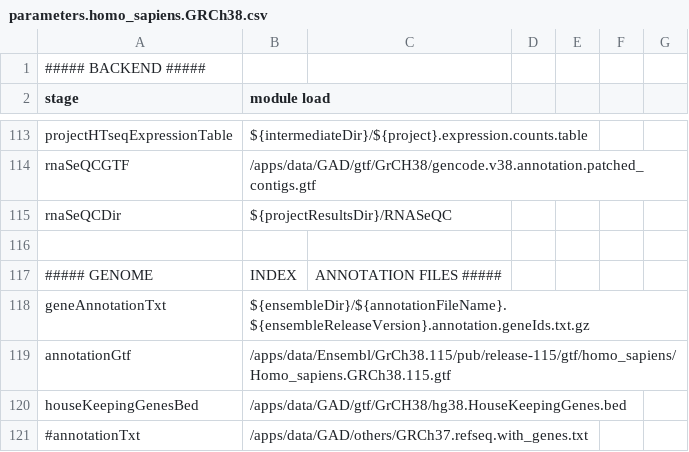
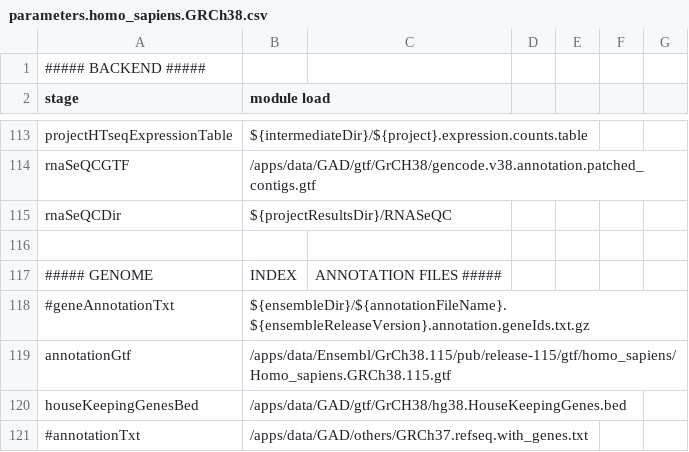
Before and after one commit to Gerbenvandervries/NGS_RNA, a CSV file: parameters.homo_sapiens.GRCh38.csv, drawn as a sheet; only a part is shown, gaps mark what is left out.

Commit message:
testing GrCH38

```diff
--- a/parameters.homo_sapiens.GRCh38.csv
+++ b/parameters.homo_sapiens.GRCh38.csv
@@ -117,3 +117,3 @@ rnaSeQCDir,${projectResultsDir}/RNASeQC
 ##### GENOME,INDEX,ANNOTATION FILES #####
-geneAnnotationTxt,${ensembleDir}/${annotationFileName}.${ensembleReleaseVersion}.annotation.geneIds.txt.gz
+#geneAnnotationTxt,${ensembleDir}/${annotationFileName}.${ensembleReleaseVersion}.annotation.geneIds.txt.gz
 annotationGtf,/apps/data/Ensembl/GrCh38.115/pub/release-115/gtf/homo_sapiens/Homo_sapiens.GRCh38.115.gtf
```
